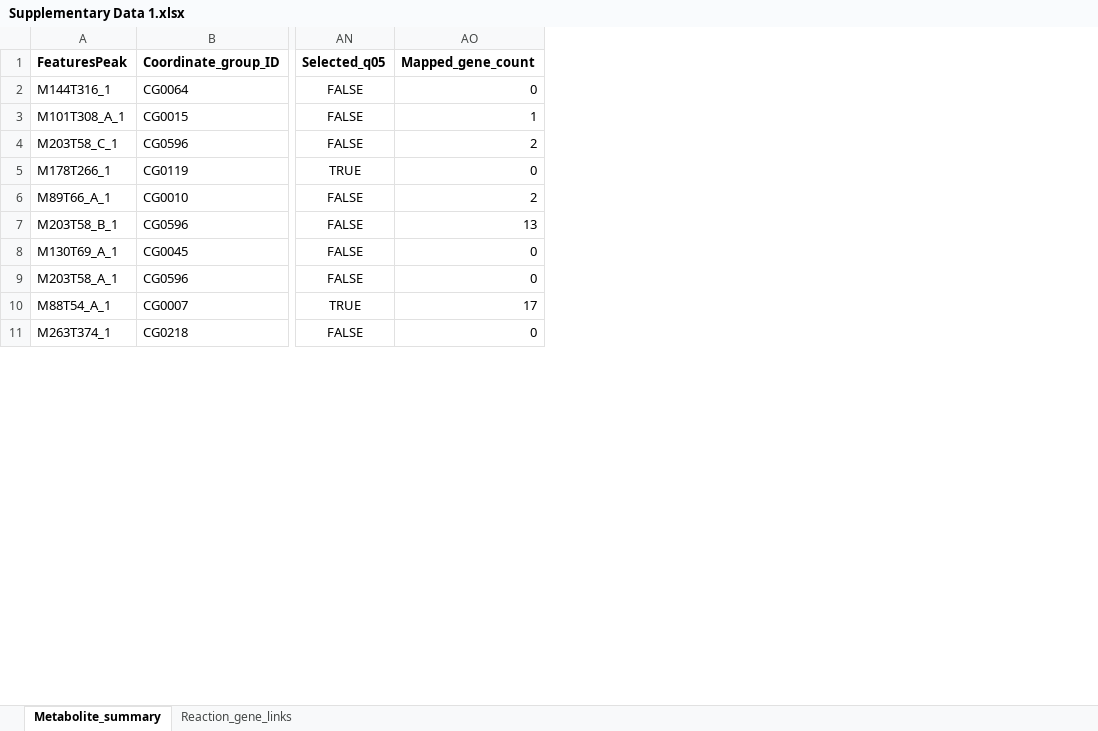
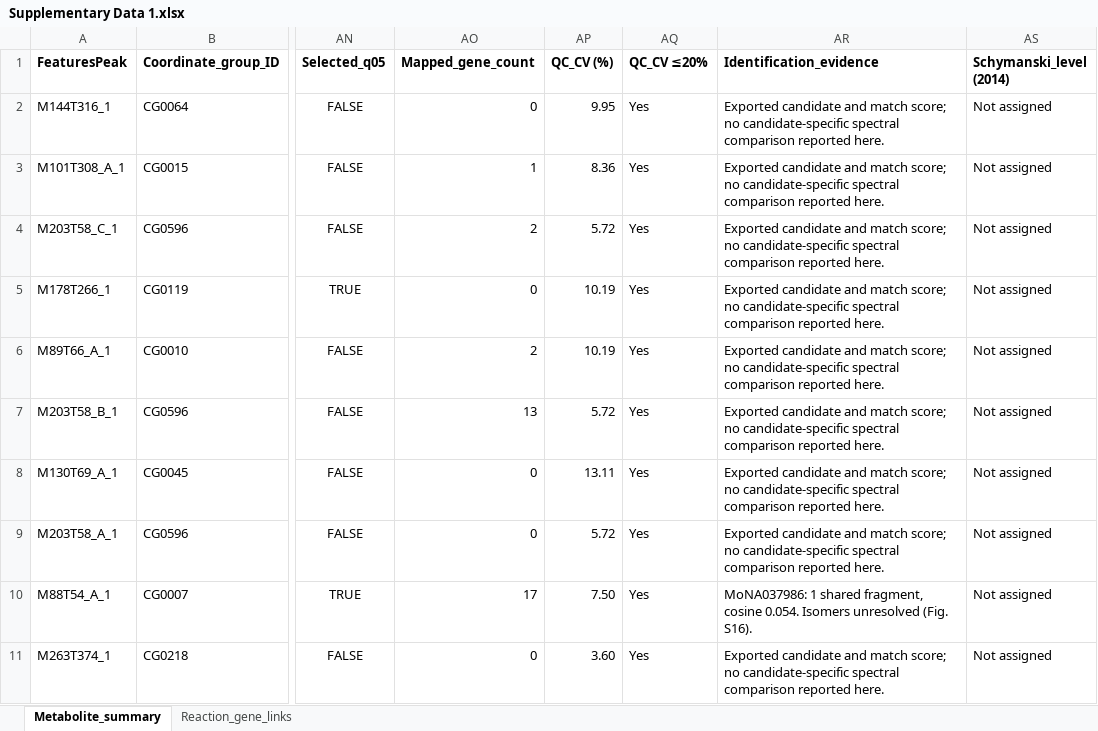
Before and after one commit to lsies/CSF-exposomics-analysis, an Excel workbook: network/metabolite_network/data/Supplementary Data 1.xlsx, sheet Metabolite_summary, drawn as a sheet; only a part is shown, gaps mark what is left out; values as stored, in another font and other column widths than the file's, no borders; the diff names each change by its address in the sheet, - before the commit and + after, or states it on an @@ line.

Commit message:
Add metabolite QC and annotation evidence and refresh SI references

```diff
--- a/network/metabolite_network/data/Supplementary Data 1.xlsx (sheet Metabolite_summary)
+++ b/network/metabolite_network/data/Supplementary Data 1.xlsx (sheet Metabolite_summary)
+column AP (QC_CV (%)), rows 2-11: 9.95 | 8.36 | 5.72 | 10.19 | 10.19 | 5.72 | 13.11 | 5.72 | 7.50 | 3.60
+column AQ (QC_CV ≤20%), rows 2-11: all Yes
+column AR (Identification_evidence), rows 2-11: Exported candidate and match score; no candidate-specific spectral comparison reported here. | Exported candidate and match score; no candidate-specific spectral comparison reported here. | Exported candidate and match score; no candidate-specific spectral comparison reported here. | Exported candidate and match score; no candidate-specific spectral comparison reported here. | Exported candidate and match score; no candidate-specific spectral comparison reported here. | Exported candidate and match score; no candidate-specific spectral comparison reported here. | Exported candidate and match score; no candidate-specific spectral comparison reported here. | Exported candidate and match score; no candidate-specific spectral comparison reported here. | MoNA037986: 1 shared fragment, cosine 0.054. Isomers unresolved (Fig. S16). | Exported candidate and match score; no candidate-specific spectral comparison reported here.
+column AS (Schymanski_level (2014)), rows 2-11: all Not assigned
```
Also changed, not shown: partition_model/Data/Supplementary Data 2.xlsx, 1 other file.
